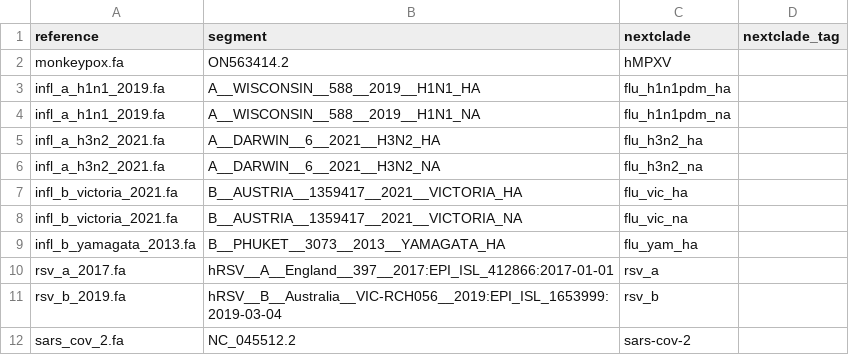
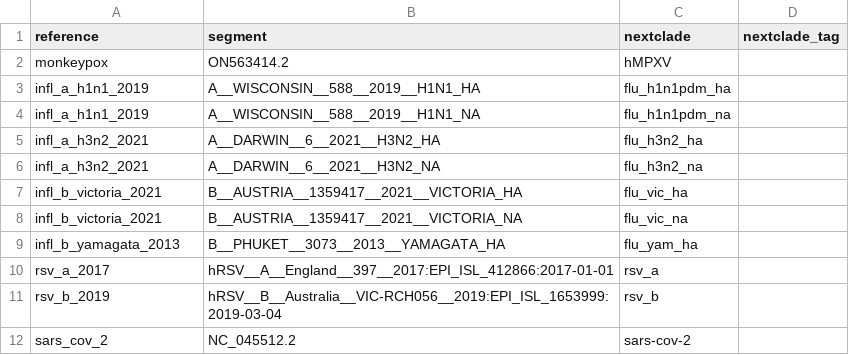
Before and after one commit to xsitarcik/respiratory_panel, a CSV file: nextclade_mapping.csv, drawn as a sheet.

Commit message:
remove .fa extensions in reference names

```diff
--- a/nextclade_mapping.csv
+++ b/nextclade_mapping.csv
@@ -1,12 +1,12 @@
 reference,segment,nextclade,nextclade_tag
-monkeypox.fa,ON563414.2,hMPXV,
-infl_a_h1n1_2019.fa,A__WISCONSIN__588__2019__H1N1_HA,flu_h1n1pdm_ha,
-infl_a_h1n1_2019.fa,A__WISCONSIN__588__2019__H1N1_NA,flu_h1n1pdm_na,
-infl_a_h3n2_2021.fa,A__DARWIN__6__2021__H3N2_HA,flu_h3n2_ha,
-infl_a_h3n2_2021.fa,A__DARWIN__6__2021__H3N2_NA,flu_h3n2_na,
-infl_b_victoria_2021.fa,B__AUSTRIA__1359417__2021__VICTORIA_HA,flu_vic_ha,
-infl_b_victoria_2021.fa,B__AUSTRIA__1359417__2021__VICTORIA_NA,flu_vic_na,
-infl_b_yamagata_2013.fa,B__PHUKET__3073__2013__YAMAGATA_HA,flu_yam_ha,
-rsv_a_2017.fa,hRSV__A__England__397__2017:EPI_ISL_412866:2017-01-01,rsv_a,
-rsv_b_2019.fa,hRSV__B__Australia__VIC-RCH056__2019:EPI_ISL_1653999:2019-03-04,rsv_b,
-sars_cov_2.fa,NC_045512.2,sars-cov-2,
+monkeypox,ON563414.2,hMPXV,
+infl_a_h1n1_2019,A__WISCONSIN__588__2019__H1N1_HA,flu_h1n1pdm_ha,
+infl_a_h1n1_2019,A__WISCONSIN__588__2019__H1N1_NA,flu_h1n1pdm_na,
+infl_a_h3n2_2021,A__DARWIN__6__2021__H3N2_HA,flu_h3n2_ha,
+infl_a_h3n2_2021,A__DARWIN__6__2021__H3N2_NA,flu_h3n2_na,
+infl_b_victoria_2021,B__AUSTRIA__1359417__2021__VICTORIA_HA,flu_vic_ha,
+infl_b_victoria_2021,B__AUSTRIA__1359417__2021__VICTORIA_NA,flu_vic_na,
+infl_b_yamagata_2013,B__PHUKET__3073__2013__YAMAGATA_HA,flu_yam_ha,
+rsv_a_2017,hRSV__A__England__397__2017:EPI_ISL_412866:2017-01-01,rsv_a,
+rsv_b_2019,hRSV__B__Australia__VIC-RCH056__2019:EPI_ISL_1653999:2019-03-04,rsv_b,
+sars_cov_2,NC_045512.2,sars-cov-2,
```
